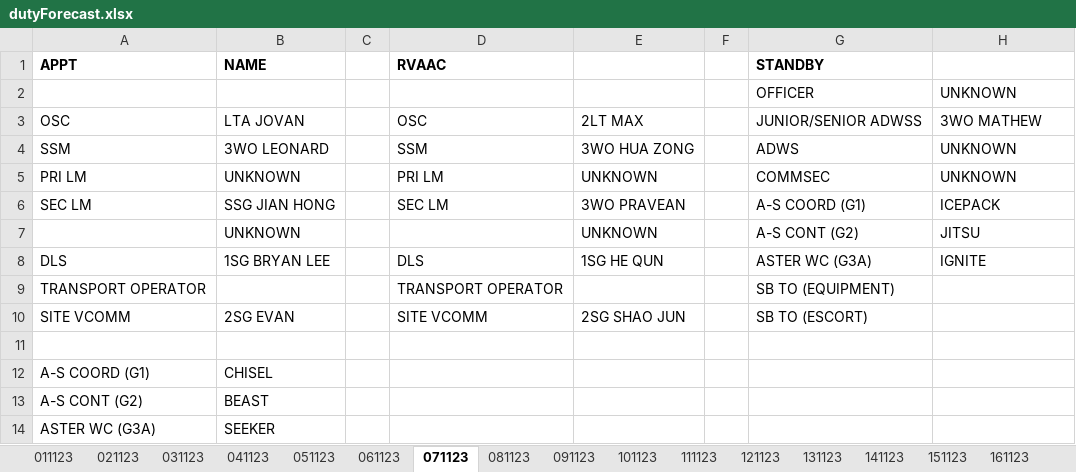
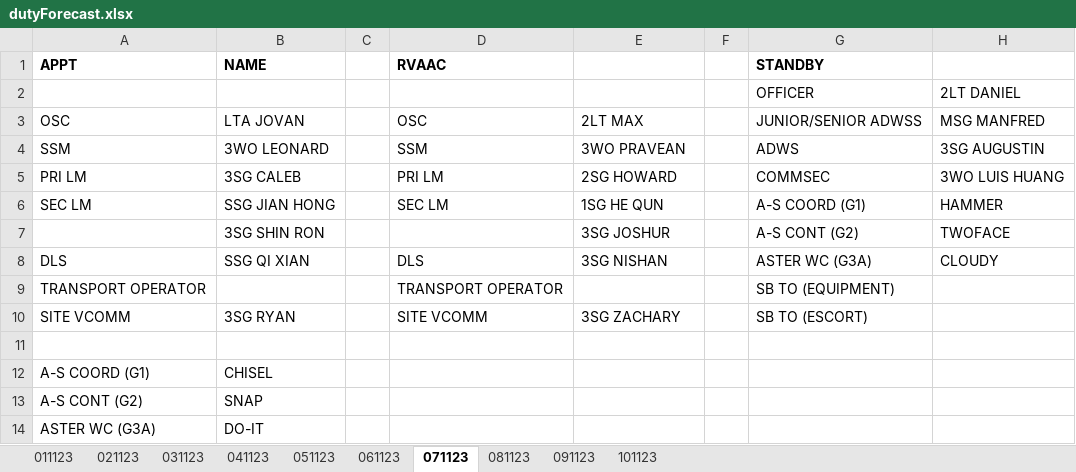
Before and after one commit to darshannairalpha/telegrambot, an Excel workbook: data/excel files/out/dutyForecast.xlsx, sheet 071123, drawn as a sheet; values as stored, in another font and other column widths than the file's, no borders; removed rows and columns are numbered as before the commit, all else as after; the diff names each change by its address in the sheet, - before the commit and + after, or states it on an @@ line.

```diff
--- a/data/excel files/out/dutyForecast.xlsx (sheet 071123)
+++ b/data/excel files/out/dutyForecast.xlsx (sheet 071123)
@@ sheet tab hidden: 111123 @@
-sheet tab: 121123
-sheet tab: 131123
-sheet tab: 141123
-sheet tab: 151123
-sheet tab: 161123
-H2: UNKNOWN
+H2: 2LT DANIEL
-H3: 3WO MATHEW
+H3: MSG MANFRED
-E4: 3WO HUA ZONG
+E4: 3WO PRAVEAN
-H4: UNKNOWN
+H4: 3SG AUGUSTIN
-B5 (NAME): UNKNOWN
+B5 (NAME): 3SG CALEB
-E5: UNKNOWN
+E5: 2SG HOWARD
-H5: UNKNOWN
+H5: 3WO LUIS HUANG
-E6: 3WO PRAVEAN
+E6: 1SG HE QUN
-H6: ICEPACK
+H6: HAMMER
-row 7:  | UNKNOWN |  |  | UNKNOWN |  | A-S CONT (G2) | JITSU
+row 7:  | 3SG SHIN RON |  |  | 3SG JOSHUR |  | A-S CONT (G2) | TWOFACE
-B8 (NAME): 1SG BRYAN LEE
+B8 (NAME): SSG QI XIAN
-E8: 1SG HE QUN
+E8: 3SG NISHAN
-H8: IGNITE
+H8: CLOUDY
-B10 (NAME): 2SG EVAN
+B10 (NAME): 3SG RYAN
-E10: 2SG SHAO JUN
+E10: 3SG ZACHARY
-B13 (NAME): BEAST
+B13 (NAME): SNAP
-B14 (NAME): SEEKER
+B14 (NAME): DO-IT
```
Also changed, not shown: sheet 081123, sheet 061123, sheet 091123, sheet 051123, sheet 101123, sheet 011123, 3 more sheets, other sheet tabs, data/excel files/in/FlightPersonnel.xlsx, data/excel files/in/statusReference.xlsx, 13 other files.
